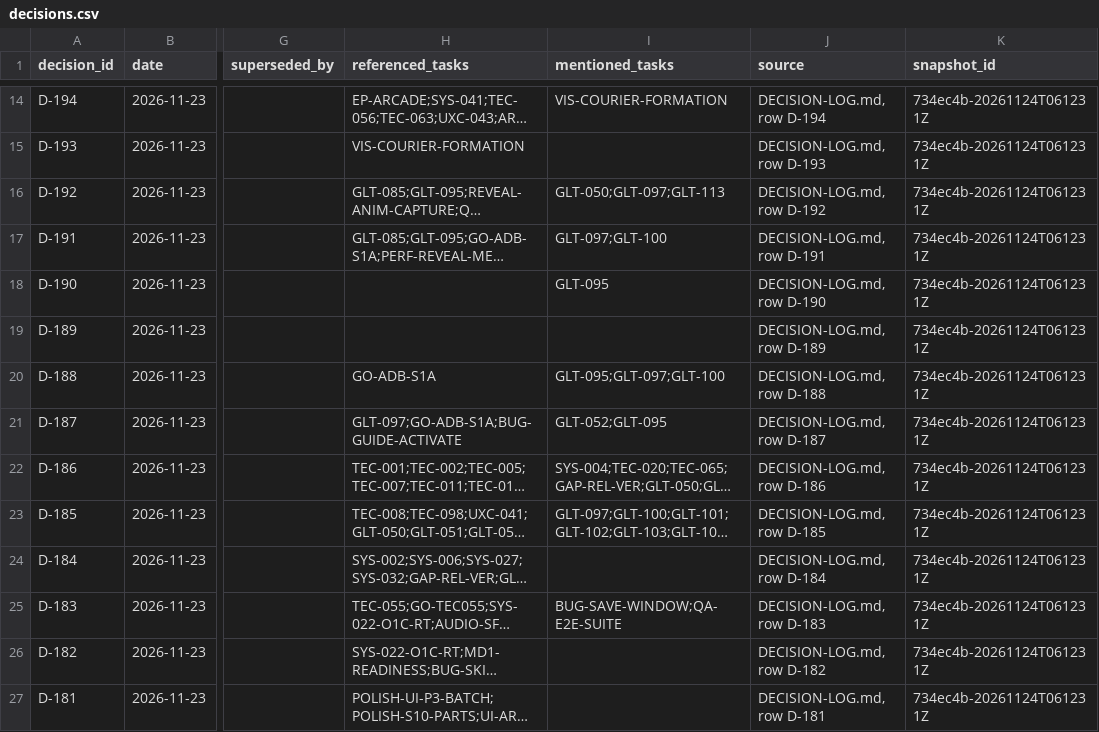
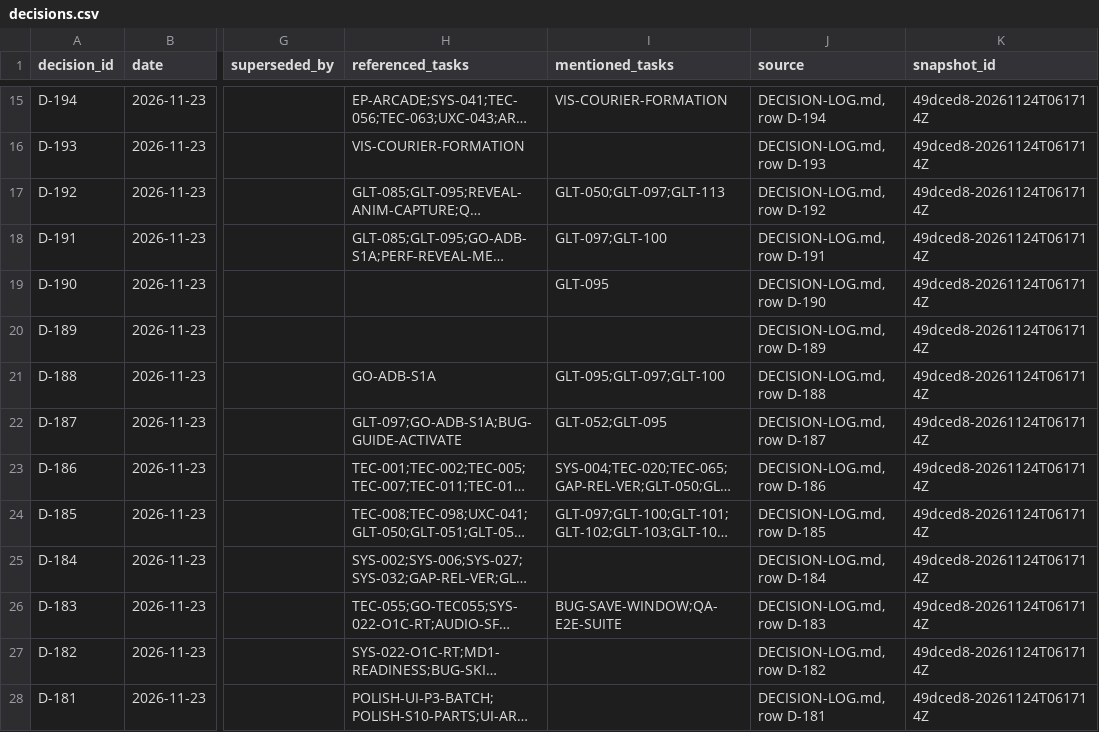
Before and after one commit to ksatriadipo/idle-space-courier-dashboard, a CSV file: data/decisions.csv, drawn as a sheet; only a part is shown, gaps mark what is left out; long unchanged cells end in …; addresses are those after the commit; the diff covers the shown part only; the diff names each change by its address in the sheet, - before the commit and + after, or states it on an @@ line.

```diff
--- a/data/decisions.csv
+++ b/data/decisions.csv
-K15:K28 (snapshot_id): 734ec4b-20261124T061231Z
+K15:K28 (snapshot_id): 49dced8-20261124T061714Z
```
Also changed, not shown: 1 added row and 175 edited cells elsewhere in this file, data/runs.csv, data/schedule.csv, 5 other files.
